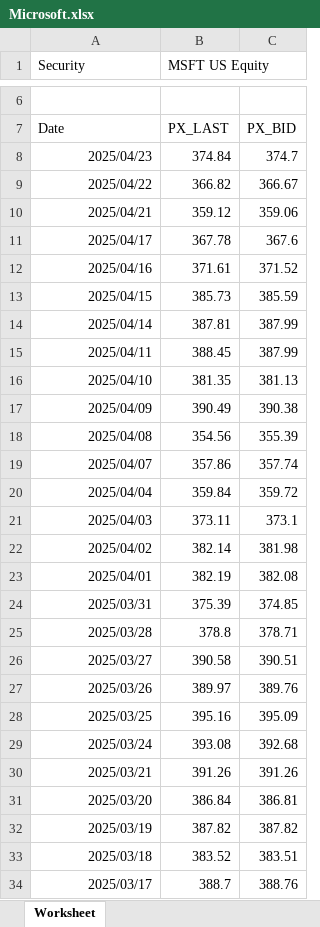
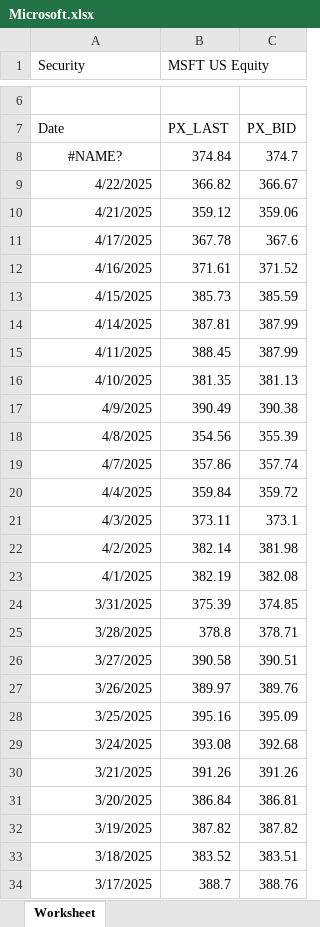
Before and after one commit to mxngenge/Proxy-Hedging-Revisited, an Excel workbook: raw_Dat/Microsoft.xlsx, sheet Worksheet, drawn as a sheet; only a part is shown, gaps mark what is left out; values as stored, in another font and other column widths than the file's, no borders; the diff covers the shown part only; the diff names each change by its address in the sheet, - before the commit and + after, or states it on an @@ line.

```diff
--- a/raw_Dat/Microsoft.xlsx (sheet Worksheet)
+++ b/raw_Dat/Microsoft.xlsx (sheet Worksheet)
-A8 (Security): 2025/04/23
+A8 (Security): #NAME?
-A8 alignment: right
+A8 alignment: center
-A9 (Security): 2025/04/22
+A9 (Security): 4/22/2025
-A10 (Security): 2025/04/21
+A10 (Security): 4/21/2025
-A11 (Security): 2025/04/17
+A11 (Security): 4/17/2025
-A12 (Security): 2025/04/16
+A12 (Security): 4/16/2025
-A13 (Security): 2025/04/15
+A13 (Security): 4/15/2025
-A14 (Security): 2025/04/14
+A14 (Security): 4/14/2025
-A15 (Security): 2025/04/11
+A15 (Security): 4/11/2025
-A16 (Security): 2025/04/10
+A16 (Security): 4/10/2025
-A17 (Security): 2025/04/09
+A17 (Security): 4/9/2025
-A18 (Security): 2025/04/08
+A18 (Security): 4/8/2025
-A19 (Security): 2025/04/07
+A19 (Security): 4/7/2025
-A20 (Security): 2025/04/04
+A20 (Security): 4/4/2025
-A21 (Security): 2025/04/03
+A21 (Security): 4/3/2025
-A22 (Security): 2025/04/02
+A22 (Security): 4/2/2025
-A23 (Security): 2025/04/01
+A23 (Security): 4/1/2025
-A24 (Security): 2025/03/31
+A24 (Security): 3/31/2025
-A25 (Security): 2025/03/28
+A25 (Security): 3/28/2025
-A26 (Security): 2025/03/27
+A26 (Security): 3/27/2025
-A27 (Security): 2025/03/26
+A27 (Security): 3/26/2025
-A28 (Security): 2025/03/25
+A28 (Security): 3/25/2025
-A29 (Security): 2025/03/24
+A29 (Security): 3/24/2025
-A30 (Security): 2025/03/21
+A30 (Security): 3/21/2025
-A31 (Security): 2025/03/20
+A31 (Security): 3/20/2025
-A32 (Security): 2025/03/19
+A32 (Security): 3/19/2025
-A33 (Security): 2025/03/18
+A33 (Security): 3/18/2025
-A34 (Security): 2025/03/17
+A34 (Security): 3/17/2025
```
Also changed, not shown: 1230 edited cells elsewhere in this sheet, clean_Dat/APPLE.xlsx, clean_Dat/AVGO.xlsx, 28 other files.
